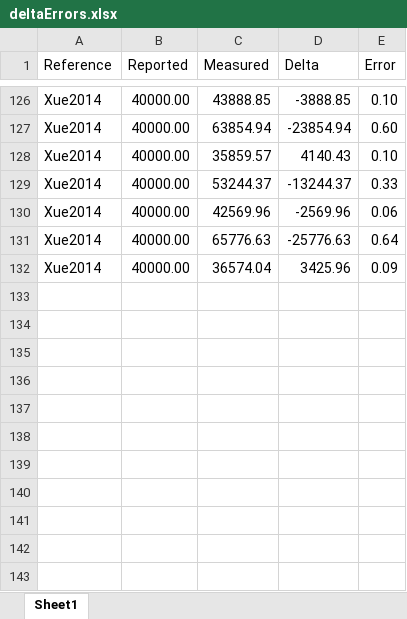
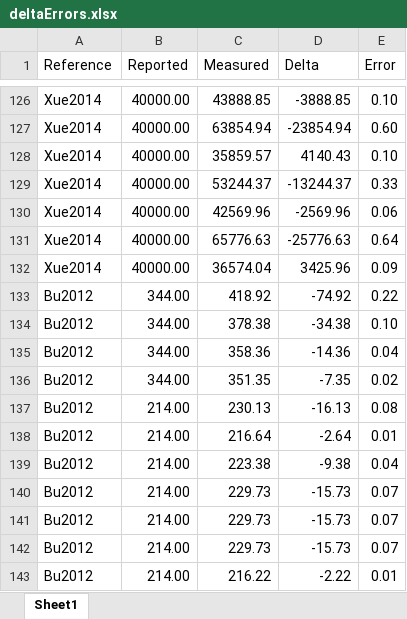
Before and after one commit to KiraSensei13/MNT_ITESM_Thesis, an Excel workbook: NFES_Review/_jupyterPlots/deltaErrors.xlsx, sheet Sheet1, drawn as a sheet; only a part is shown, gaps mark what is left out; values as stored, in another font and other column widths than the file's, no borders; the diff names each change by its address in the sheet, - before the commit and + after, or states it on an @@ line.

```diff
--- a/NFES_Review/_jupyterPlots/deltaErrors.xlsx (sheet Sheet1)
+++ b/NFES_Review/_jupyterPlots/deltaErrors.xlsx (sheet Sheet1)
+row 133: Bu2012 | 344.00 | 418.92 | -74.92 | 0.22
+row 134: Bu2012 | 344.00 | 378.38 | -34.38 | 0.10
+row 135: Bu2012 | 344.00 | 358.36 | -14.36 | 0.04
+row 136: Bu2012 | 344.00 | 351.35 | -7.35 | 0.02
+row 137: Bu2012 | 214.00 | 230.13 | -16.13 | 0.08
+row 138: Bu2012 | 214.00 | 216.64 | -2.64 | 0.01
+row 139: Bu2012 | 214.00 | 223.38 | -9.38 | 0.04
+row 140: Bu2012 | 214.00 | 229.73 | -15.73 | 0.07
+row 141: Bu2012 | 214.00 | 229.73 | -15.73 | 0.07
+row 142: Bu2012 | 214.00 | 229.73 | -15.73 | 0.07
+row 143: Bu2012 | 214.00 | 216.22 | -2.22 | 0.01
```
Also changed, not shown: 11 other files.
